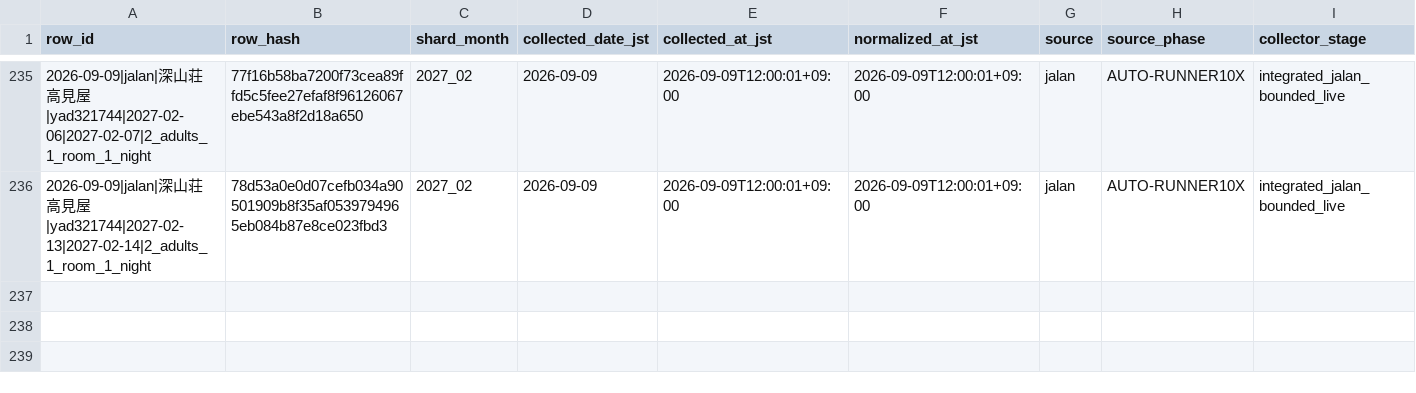
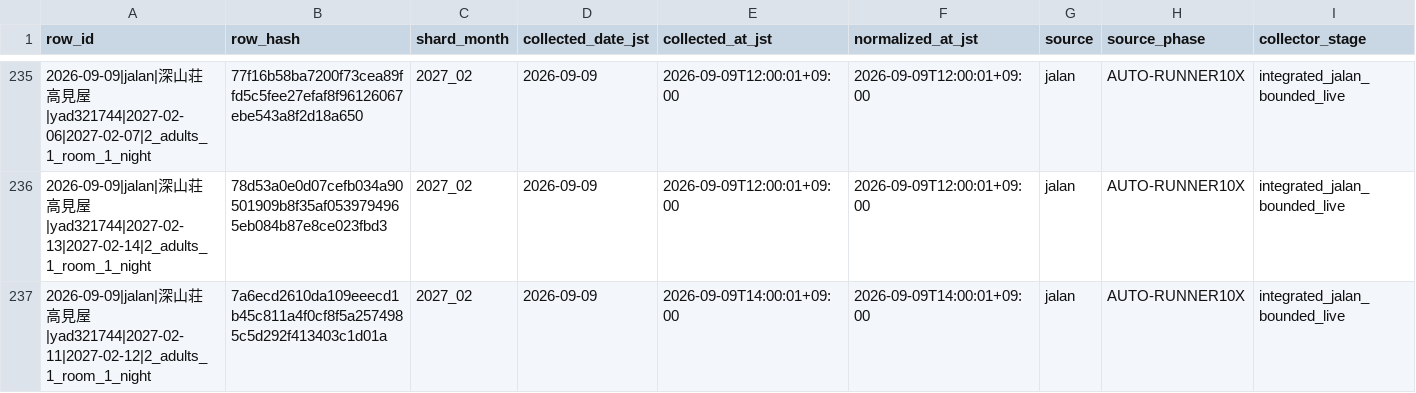
Before and after one commit to ginisato-hash/zao-market-intelligence, a CSV file: .data/history/zao_signals_2027_02.csv, drawn as a sheet; only a part is shown, gaps mark what is left out; rows hold the shown columns only; the diff names each change by its address in the sheet, - before the commit and + after, or states it on an @@ line.

Commit message:
Auto-commit market data (2026-09-09T14:07:54+09:00)
Automated by ops:auto-commit-push after a scheduled collection run appended
new observations. Data-only: .data/history + apps/zmi-bi-web/data +
.data/market-observations.

```diff
--- a/.data/history/zao_signals_2027_02.csv
+++ b/.data/history/zao_signals_2027_02.csv
+row 237: 2026-09-09|jalan|深山荘 高見屋|yad321744|2027-02-11|2027-02-12|2_adults_1_room_1_night | 7a6ecd2610da109eeecd1b45c811a4f0cf8f5a2574985c5d292f413403c1d01a | 2027_02 | 2026-09-09 | 2026-09-09T14:00:01+09:00 | 2026-09-09T14:00:01+09:00 | jalan | AUTO-RUNNER10X | integrated_jalan_bounded_live
```
Also changed, not shown: apps/zmi-bi-web/data/market_dp_pressure_by_checkin.csv, apps/zmi-bi-web/data/own_property_coverage.csv, 12 other files.
